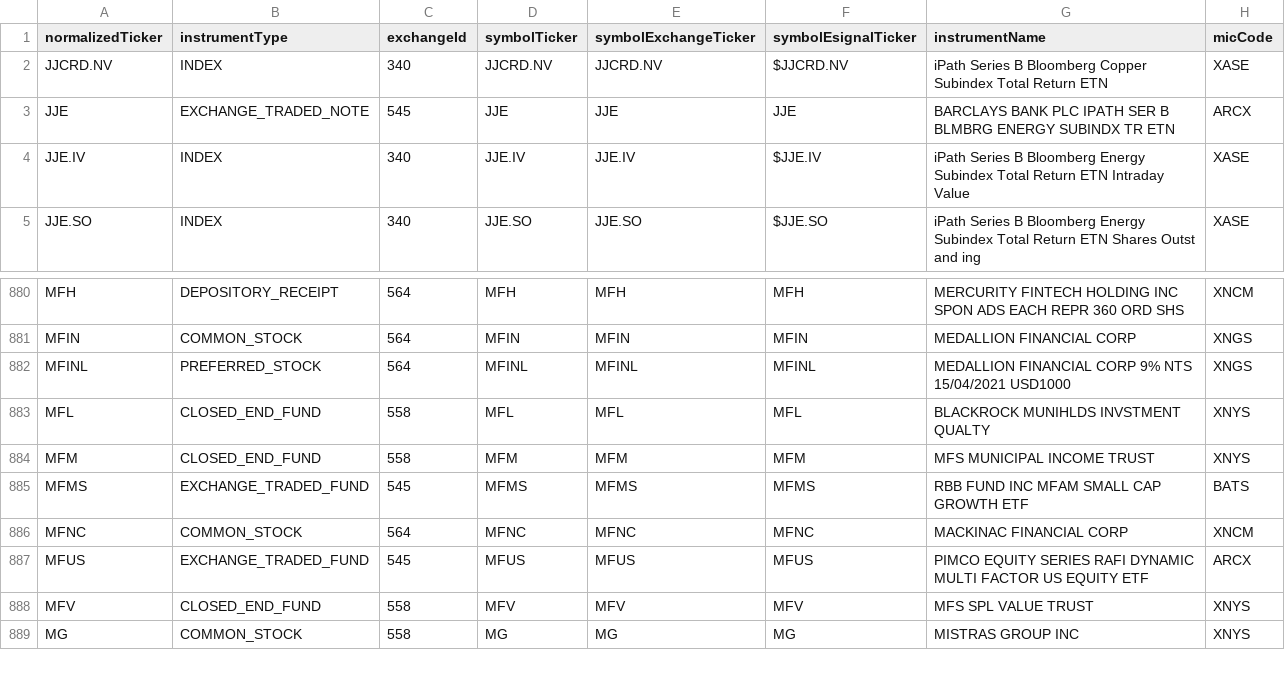
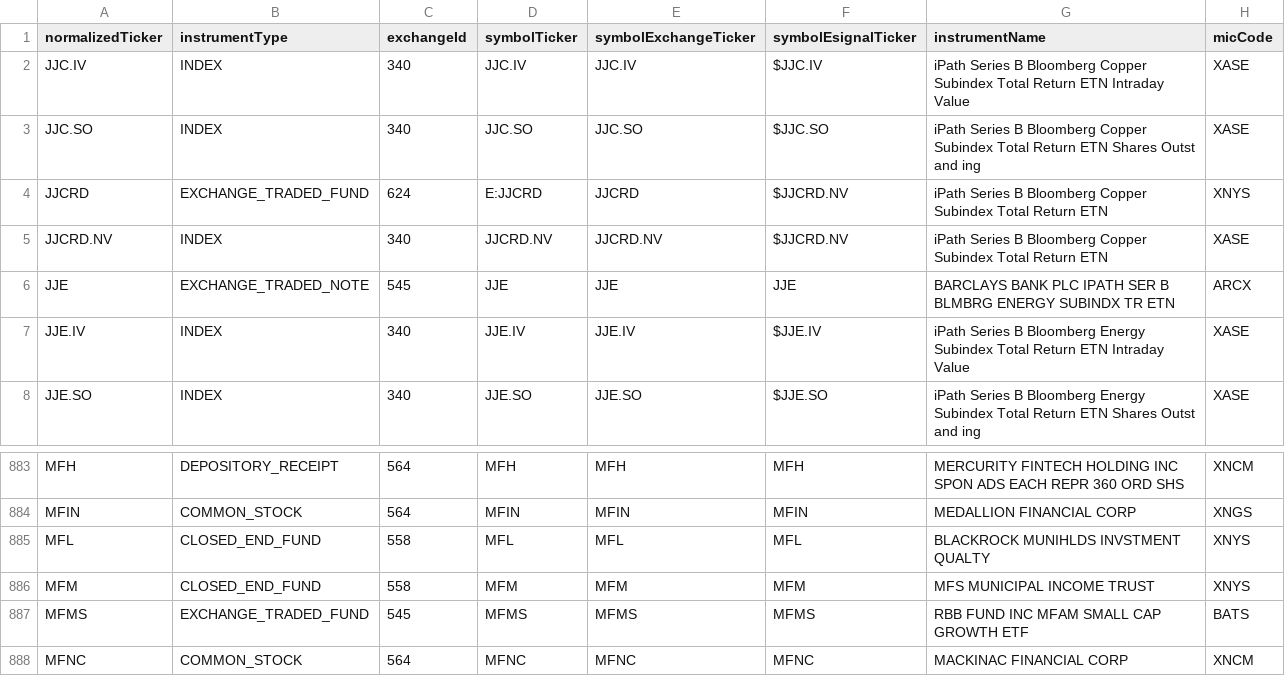
Before and after one commit to haoenhui/nyse-listed-etps, a CSV file: etps-06000.csv, drawn as a sheet; only a part is shown, gaps mark what is left out; the shorter side is filled out with more unchanged rows; removed rows and columns are numbered as before the commit, all else as after; the diff names each change by its address in the sheet, - before the commit and + after, or states it on an @@ line.

```diff
--- a/etps-06000.csv
+++ b/etps-06000.csv
+row 2: JJC.IV | INDEX | 340 | JJC.IV | JJC.IV | $JJC.IV | iPath Series B Bloomberg Copper Subindex Total Return ETN Intraday Value | XASE
+row 3: JJC.SO | INDEX | 340 | JJC.SO | JJC.SO | $JJC.SO | iPath Series B Bloomberg Copper Subindex Total Return ETN Shares Outst and ing | XASE
+row 4: JJCRD | EXCHANGE_TRADED_FUND | 624 | E:JJCRD | JJCRD | $JJCRD.NV | iPath Series B Bloomberg Copper Subindex Total Return ETN | XNYS
-row 882: MFINL | PREFERRED_STOCK | 564 | MFINL | MFINL | MFINL | MEDALLION FINANCIAL CORP 9% NTS 15/04/2021 USD1000 | XNGS
```
Also changed, not shown: etps-00000.csv, etps-02000.csv, 3 other files.
